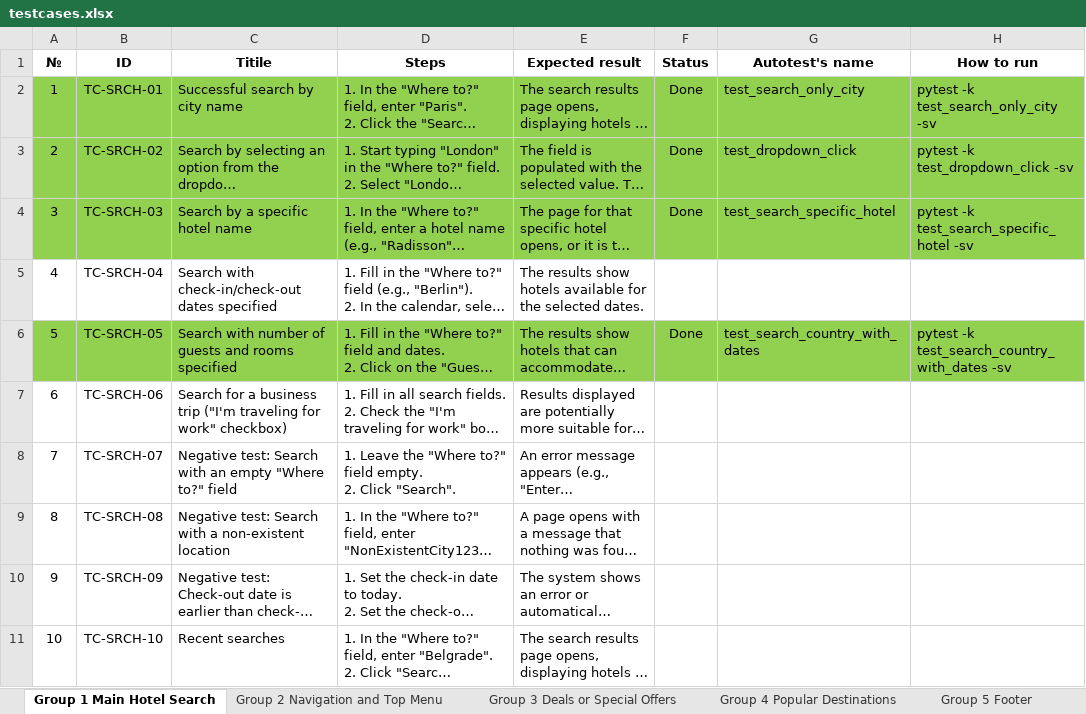
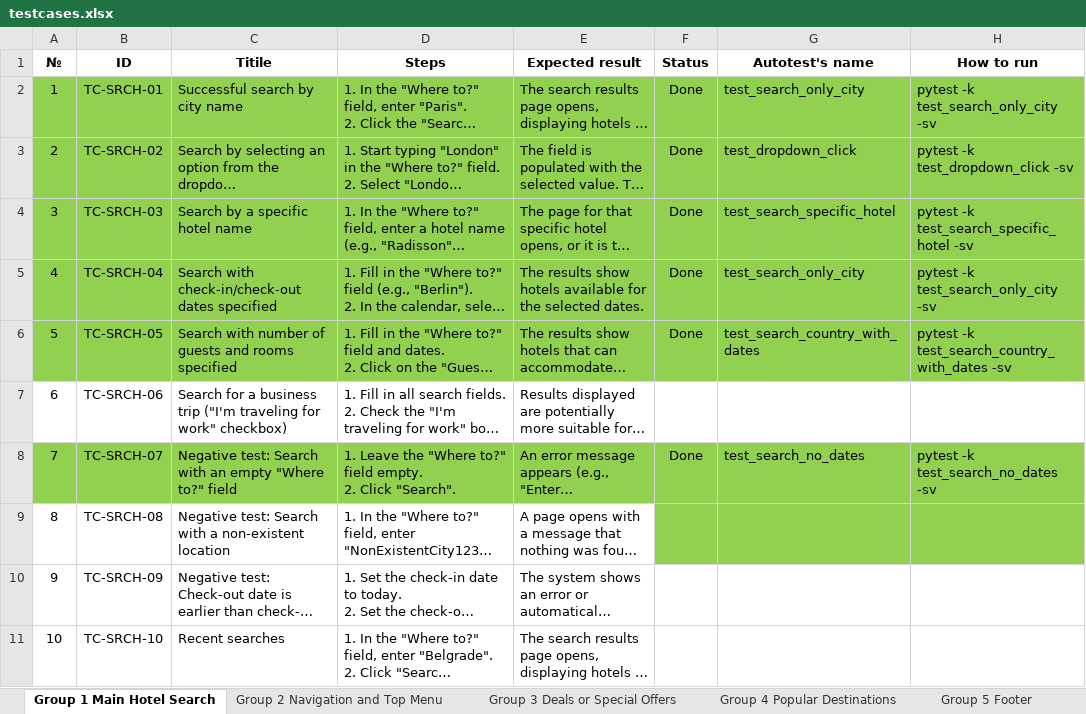
Before and after one commit to TheManWhoLostTheWorld/booking.com, an Excel workbook: testcases/testcases.xlsx, sheet Group 1 Main Hotel Search, drawn as a sheet; long unchanged cells end in …; values as stored, in another font and other column widths than the file's, no borders; the diff names each change by its address in the sheet, - before the commit and + after, or states it on an @@ line.

```diff
--- a/testcases/testcases.xlsx (sheet Group 1 Main Hotel Search)
+++ b/testcases/testcases.xlsx (sheet Group 1 Main Hotel Search)
-A5:H5 fill: none
+A5:H5 fill: #92D050
-F5 (Status): (empty)
+F5 (Status): Done
-G5 (Autotest's name): (empty)
+G5 (Autotest's name): test_search_only_city
-H5 (How to run): (empty)
+H5 (How to run): pytest -k test_search_only_city -sv
-A8:H8 fill: none
+A8:H8 fill: #92D050
-F8 (Status): (empty)
+F8 (Status): Done
-G8 (Autotest's name): (empty)
+G8 (Autotest's name): test_search_no_dates
-H8 (How to run): (empty)
+H8 (How to run): pytest -k test_search_no_dates -sv
-F9:H9 fill: none
+F9:H9 fill: #92D050
```
Also changed, not shown: 6 other files.
